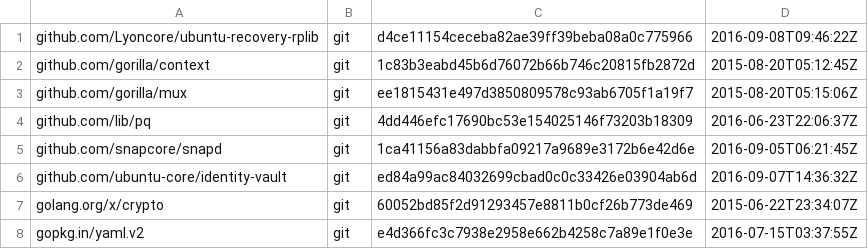
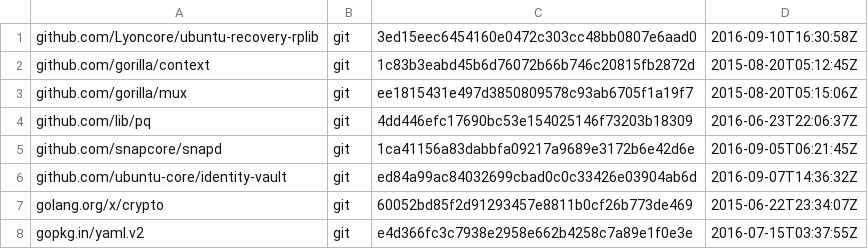
Before and after one commit to Lyoncore/ubuntu-recovery-image, a TSV file: dependencies.tsv, drawn as a sheet.

Commit message:
update dependency

```diff
--- a/dependencies.tsv
+++ b/dependencies.tsv
@@ -1,2 +1,2 @@
-github.com/Lyoncore/ubuntu-recovery-rplib	git	d4ce11154ceceba82ae39ff39beba08a0c775966	2016-09-08T09:46:22Z
+github.com/Lyoncore/ubuntu-recovery-rplib	git	3ed15eec6454160e0472c303cc48bb0807e6aad0	2016-09-10T16:30:58Z
 github.com/gorilla/context	git	1c83b3eabd45b6d76072b66b746c20815fb2872d	2015-08-20T05:12:45Z
```
